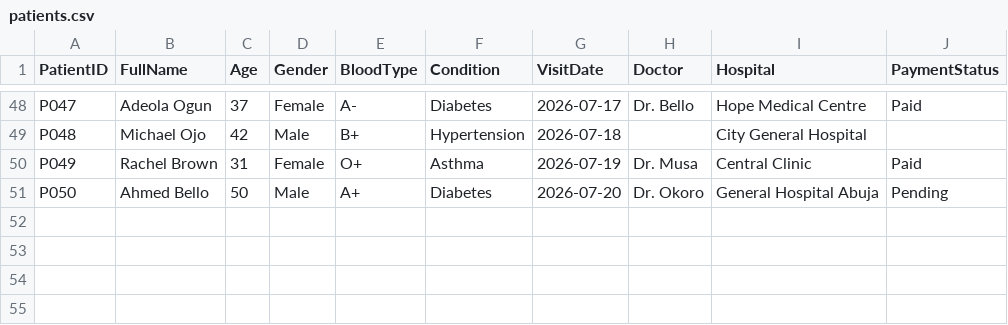
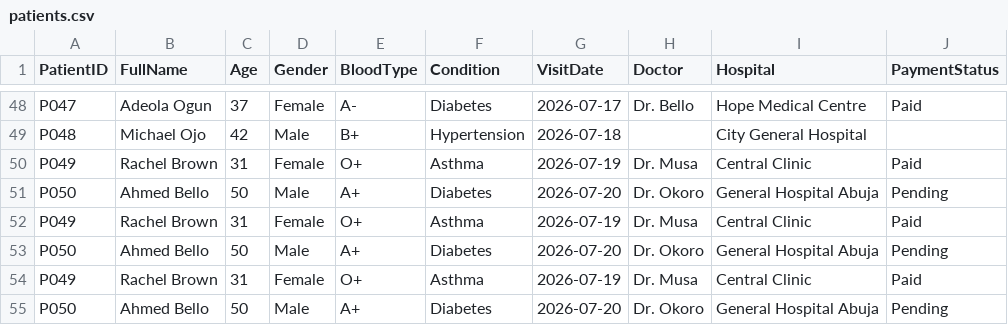
Before and after one commit to Raphaelj1/datra, a CSV file: examples/patients.csv, drawn as a sheet; only a part is shown, gaps mark what is left out; the diff names each change by its address in the sheet, - before the commit and + after, or states it on an @@ line.

```diff
--- a/examples/patients.csv
+++ b/examples/patients.csv
+row 52: P049 | Rachel Brown | 31 | Female | O+ | Asthma | 2026-07-19 | Dr. Musa | Central Clinic | Paid
+row 53: P050 | Ahmed Bello | 50 | Male | A+ | Diabetes | 2026-07-20 | Dr. Okoro | General Hospital Abuja | Pending
+row 54: P049 | Rachel Brown | 31 | Female | O+ | Asthma | 2026-07-19 | Dr. Musa | Central Clinic | Paid
+row 55: P050 | Ahmed Bello | 50 | Male | A+ | Diabetes | 2026-07-20 | Dr. Okoro | General Hospital Abuja | Pending
```
Also changed, not shown: 3 other files.
